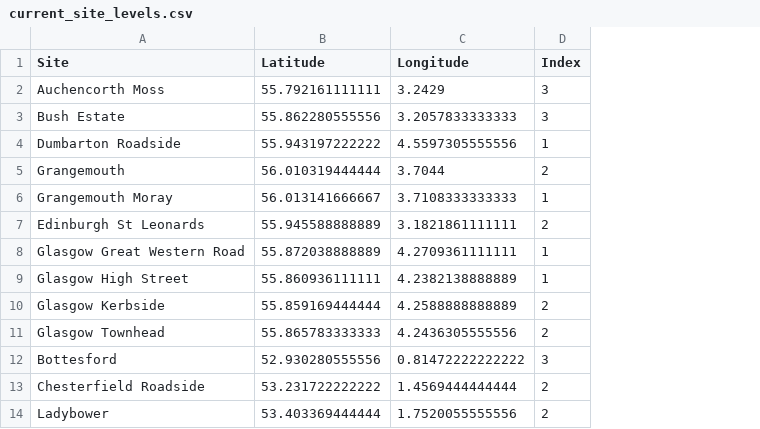
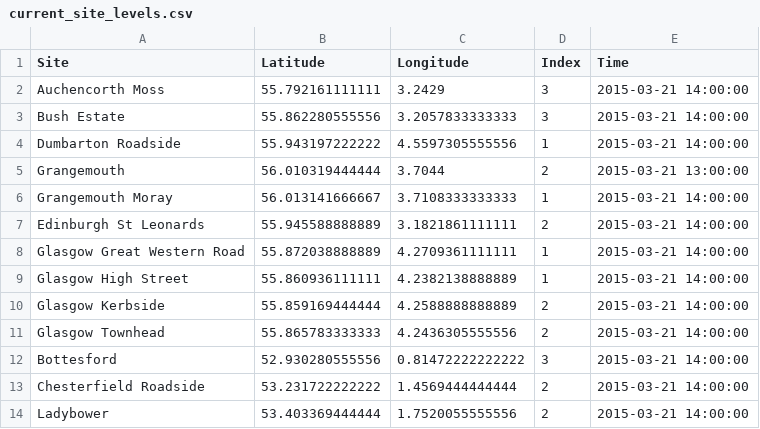
Before and after one commit to robeyre/pollumetrics, a CSV file: bin/current_site_levels.csv, drawn as a sheet; only a part is shown; the diff names each change by its address in the sheet, - before the commit and + after, or states it on an @@ line.

```diff
--- a/bin/current_site_levels.csv
+++ b/bin/current_site_levels.csv
+column E (Time), rows 2-14: 2015-03-21 14:00:00 | 2015-03-21 14:00:00 | 2015-03-21 14:00:00 | 2015-03-21 13:00:00 | 2015-03-21 14:00:00 | 2015-03-21 14:00:00 | 2015-03-21 14:00:00 | 2015-03-21 14:00:00 | 2015-03-21 14:00:00 | 2015-03-21 14:00:00 | 2015-03-21 14:00:00 | 2015-03-21 14:00:00 | 2015-03-21 14:00:00
```
Also changed, not shown: 1 other file.
